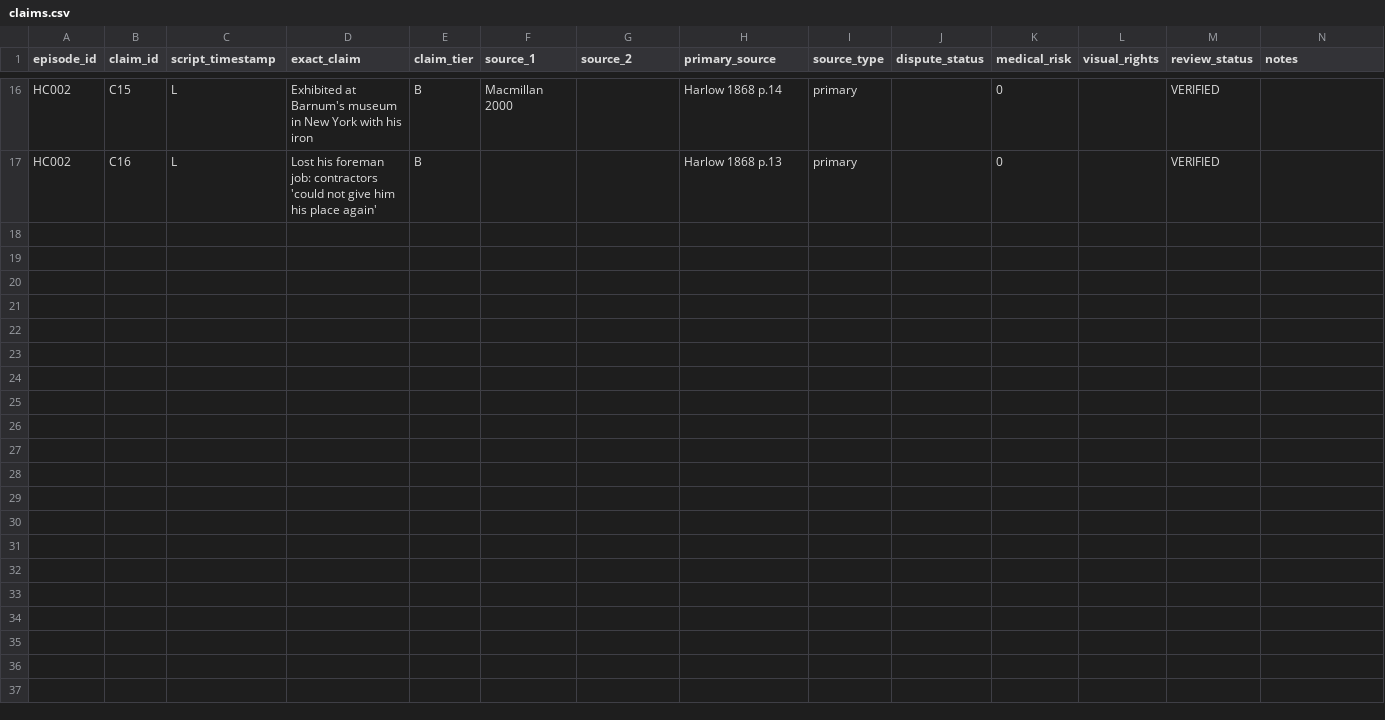
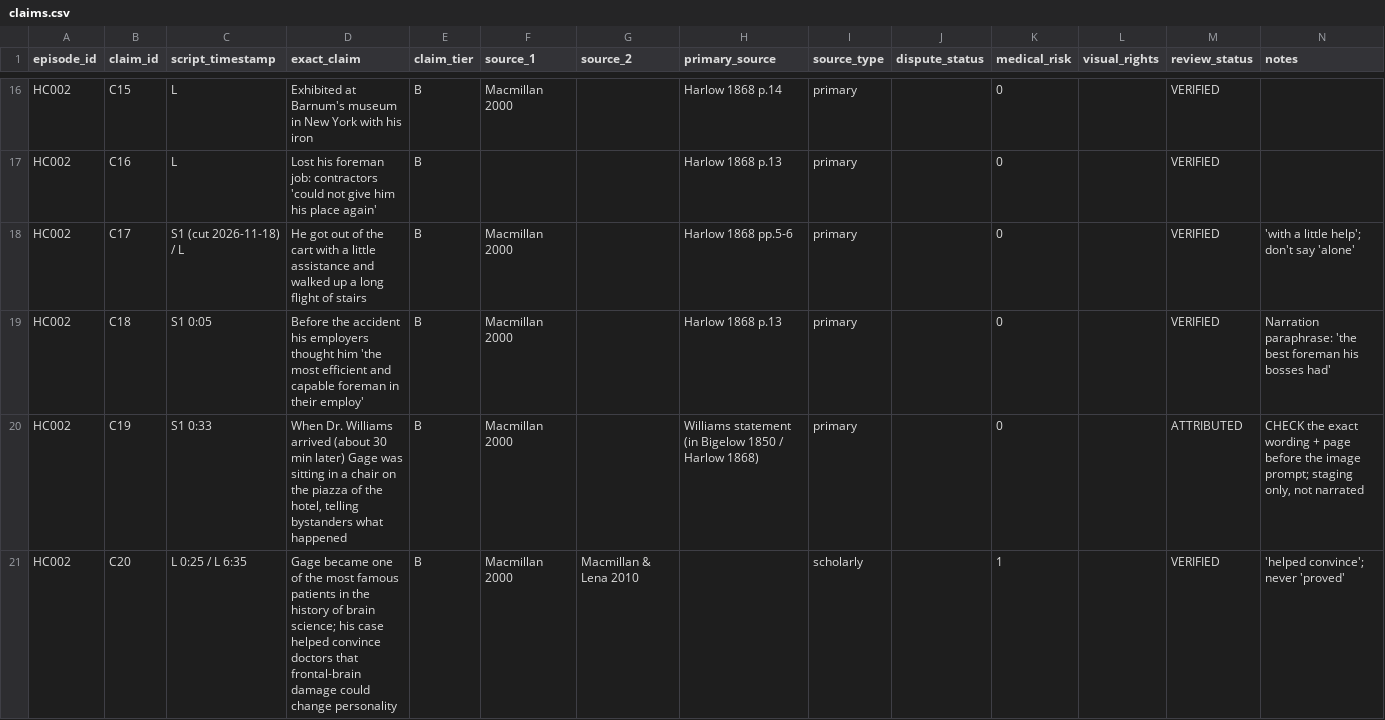
Before and after one commit to M-Bornara/OpenMontage, a CSV file: channels/storybook-medical/editorial/episodes/HC002-phineas-gage/claims.csv, drawn as a sheet; only a part is shown, gaps mark what is left out; the diff covers the shown part only.

```diff
--- a/channels/storybook-medical/editorial/episodes/HC002-phineas-gage/claims.csv
+++ b/channels/storybook-medical/editorial/episodes/HC002-phineas-gage/claims.csv
@@ -17 +17,5 @@ HC002,C15,L,"Exhibited at Barnum's museum in New York with his iron",B,Macmillan
 HC002,C16,L,"Lost his foreman job: contractors 'could not give him his place again'",B,,,Harlow 1868 p.13,primary,,0,,VERIFIED,
+HC002,C17,S1 (cut 2026-11-18) / L,"He got out of the cart with a little assistance and walked up a long flight of stairs",B,Macmillan 2000,,Harlow 1868 pp.5-6,primary,,0,,VERIFIED,"'with a little help'; don't say 'alone'"
+HC002,C18,S1 0:05,"Before the accident his employers thought him 'the most efficient and capable foreman in their employ'",B,Macmillan 2000,,Harlow 1868 p.13,primary,,0,,VERIFIED,"Narration paraphrase: 'the best foreman his bosses had'"
+HC002,C19,S1 0:33,"When Dr. Williams arrived (about 30 min later) Gage was sitting in a chair on the piazza of the hotel, telling bystanders what happened",B,Macmillan 2000,,Williams statement (in Bigelow 1850 / Harlow 1868),primary,,0,,ATTRIBUTED,"CHECK the exact wording + page before the image prompt; staging only, not narrated"
+HC002,C20,L 0:25 / L 6:35,"Gage became one of the most famous patients in the history of brain science; his case helped convince doctors that frontal-brain damage could change personality",B,Macmillan 2000,Macmillan & Lena 2010,,scholarly,,1,,VERIFIED,"'helped convince'; never 'proved'"
```
Also changed, not shown: 9 added rows elsewhere in this file, 20 other files.
